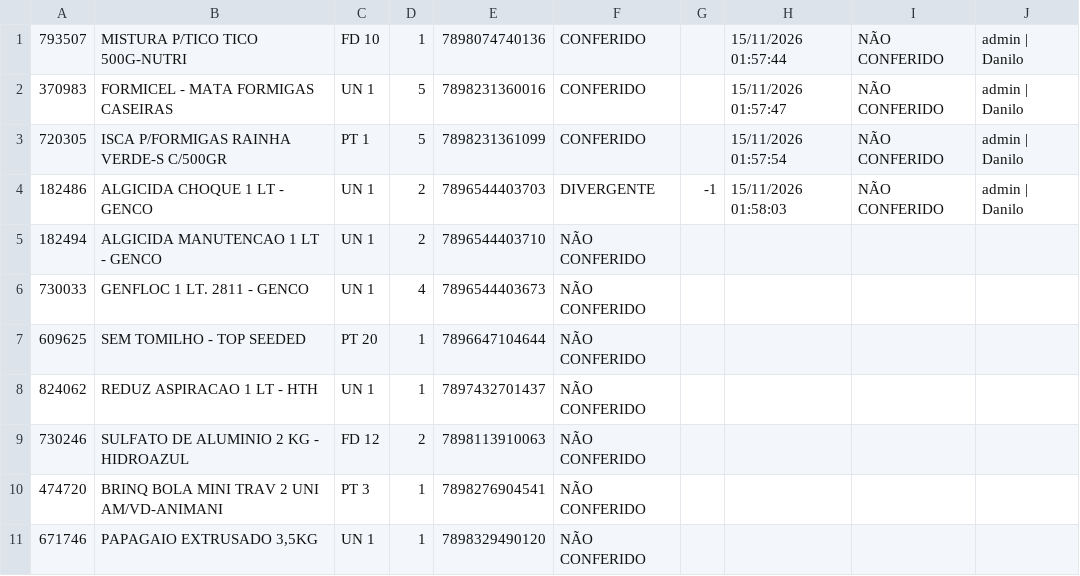
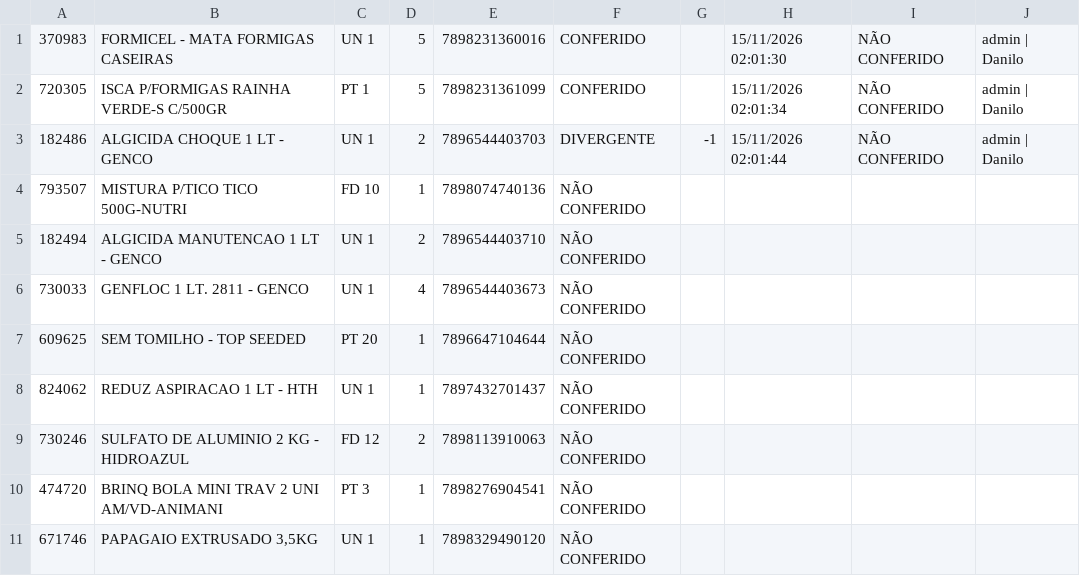
Before and after one commit to DaniloCobasi/SistemaConferencia, a CSV file: backups/conferencia_admin.csv, drawn as a sheet; only a part is shown.

Commit message:
Backup de conferencia: admin

```diff
--- a/backups/conferencia_admin.csv
+++ b/backups/conferencia_admin.csv
@@ -1,5 +1,5 @@
-793507;MISTURA P/TICO TICO 500G-NUTRI;FD   10;1;7898074740136;CONFERIDO;;15/11/2026 01:57:44;NÃO CONFERIDO;admin | Danilo
-370983;FORMICEL - MATA FORMIGAS CASEIRAS;UN    1;5;7898231360016;CONFERIDO;;15/11/2026 01:57:47;NÃO CONFERIDO;admin | Danilo
-720305;ISCA P/FORMIGAS RAINHA VERDE-S C/500GR;PT    1;5;7898231361099;CONFERIDO;;15/11/2026 01:57:54;NÃO CONFERIDO;admin | Danilo
-182486;ALGICIDA CHOQUE 1 LT - GENCO;UN    1;2;7896544403703;DIVERGENTE;-1;15/11/2026 01:58:03;NÃO CONFERIDO;admin | Danilo
+370983;FORMICEL - MATA FORMIGAS CASEIRAS;UN    1;5;7898231360016;CONFERIDO;;15/11/2026 02:01:30;NÃO CONFERIDO;admin | Danilo
+720305;ISCA P/FORMIGAS RAINHA VERDE-S C/500GR;PT    1;5;7898231361099;CONFERIDO;;15/11/2026 02:01:34;NÃO CONFERIDO;admin | Danilo
+182486;ALGICIDA CHOQUE 1 LT - GENCO;UN    1;2;7896544403703;DIVERGENTE;-1;15/11/2026 02:01:44;NÃO CONFERIDO;admin | Danilo
+793507;MISTURA P/TICO TICO 500G-NUTRI;FD   10;1;7898074740136;NÃO CONFERIDO;;;;
 182494;ALGICIDA MANUTENCAO 1 LT - GENCO;UN    1;2;7896544403710;NÃO CONFERIDO;;;;
```
